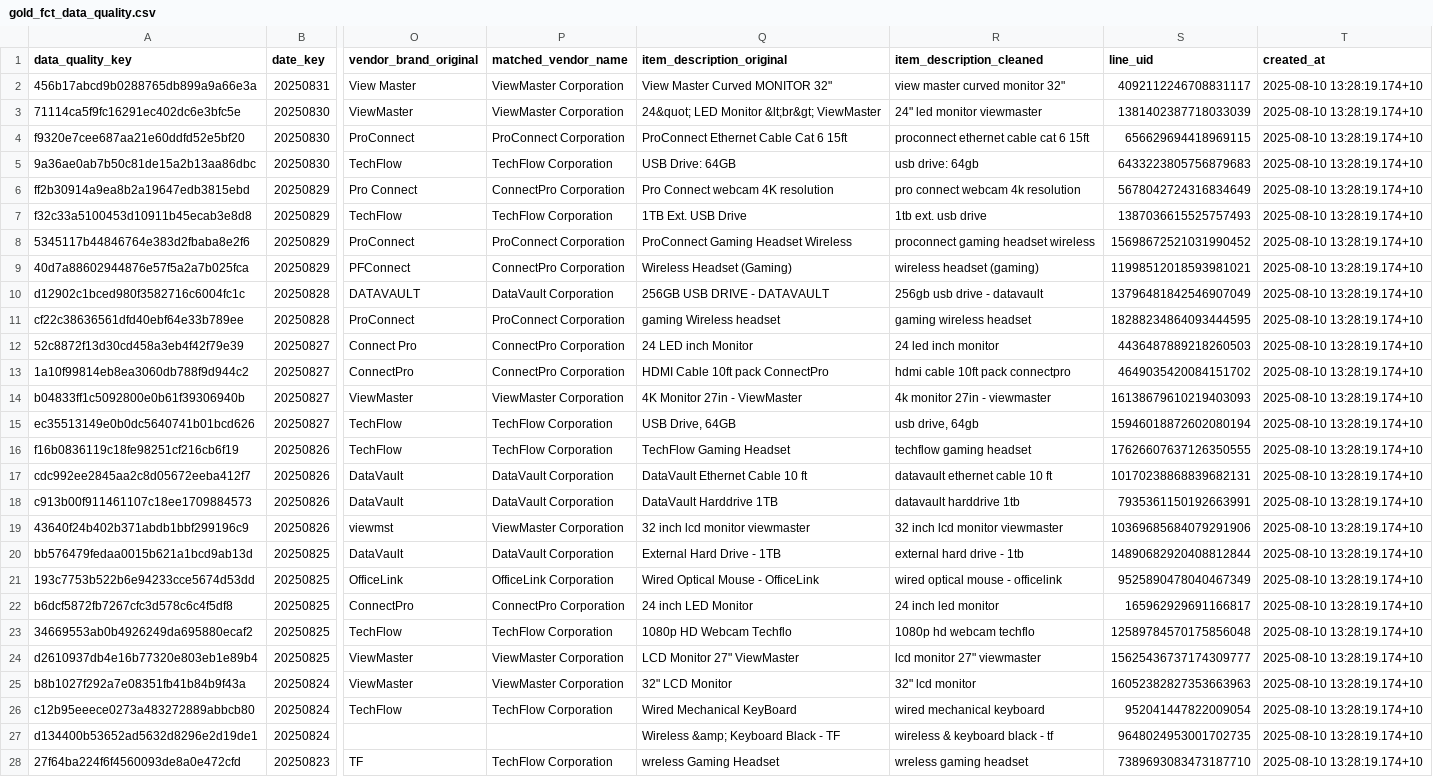
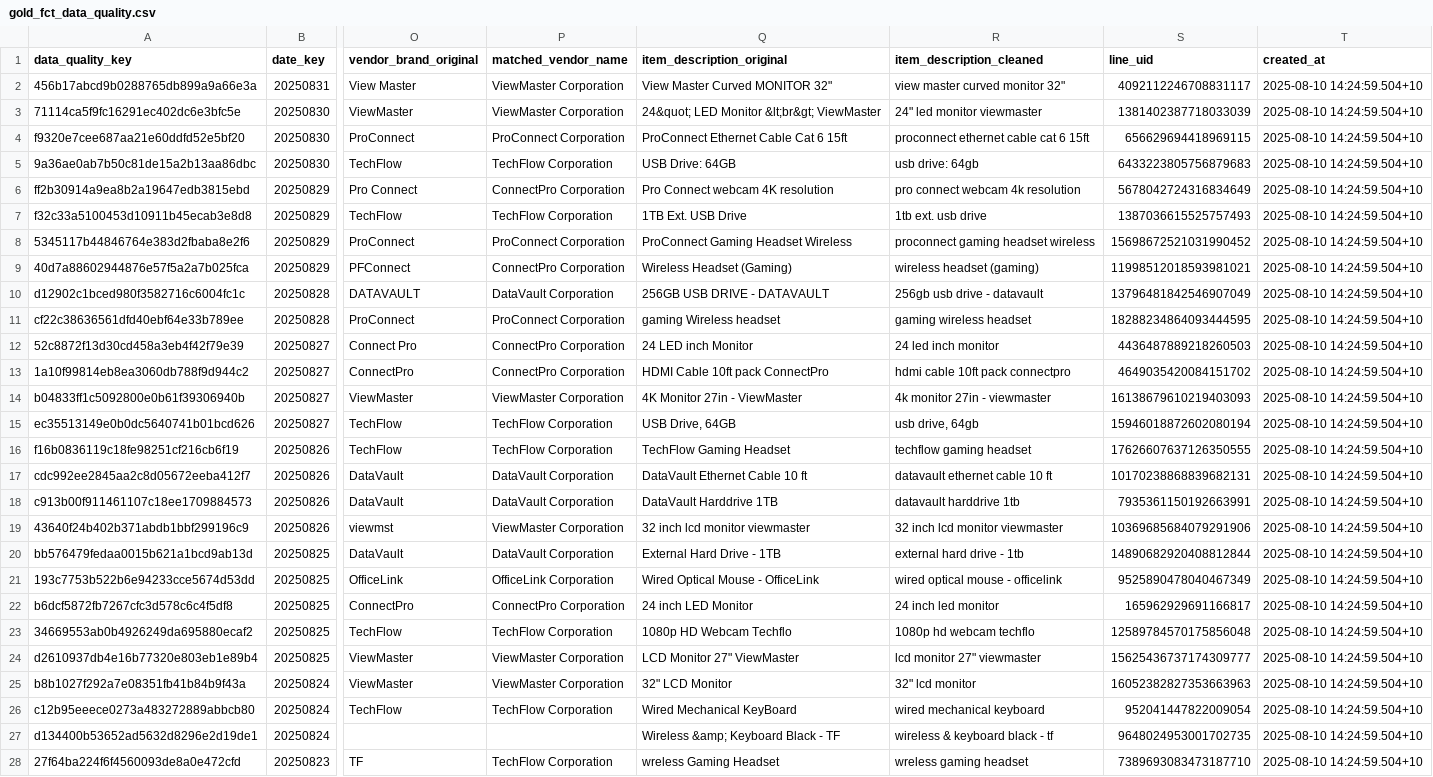
Before and after one commit to danieltpham/orderly, a CSV file: data/exports/gold_fct_data_quality.csv, drawn as a sheet; only a part is shown, gaps mark what is left out; the diff covers the shown part only; the diff names each change by its address in the sheet, - before the commit and + after, or states it on an @@ line.

Commit message:
Update environment, docs, and data exports
Set ENVIRONMENT to 'prod' in .env.example, refine .gitignore to only ignore CSVs in data/intermediate, and remove DBT_README.md. Added docs/catalog.json, docs/index.html, and docs/manifest.json. Updated timestamps in gold_dim_cost_centre.csv, gold_dim_product.csv, gold_dim_vendor.csv, and gold_fct_data_quality.csv. Added .gitkeep to data/intermediate. Minor update to demo_pipeline_local.py.

```diff
--- a/data/exports/gold_fct_data_quality.csv
+++ b/data/exports/gold_fct_data_quality.csv
-T2:T28 (created_at): 2025-08-10 13:28:19.174+10
+T2:T28 (created_at): 2025-08-10 14:24:59.504+10
```
Also changed, not shown: 130 edited cells elsewhere in this file, data/exports/gold_dim_cost_centre.csv, data/exports/gold_dim_product.csv, 11 other files.
